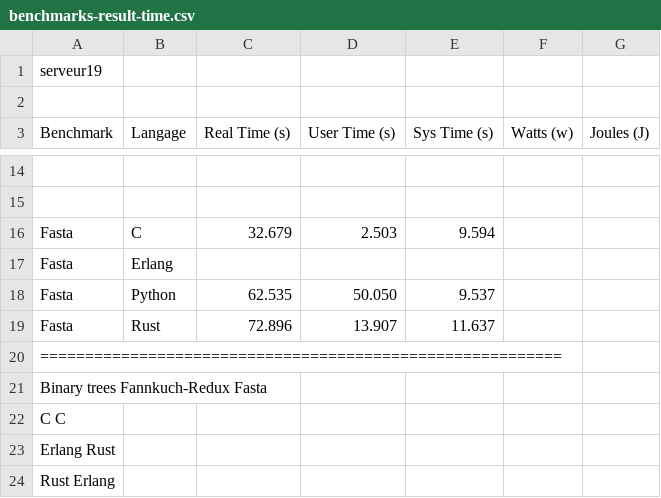
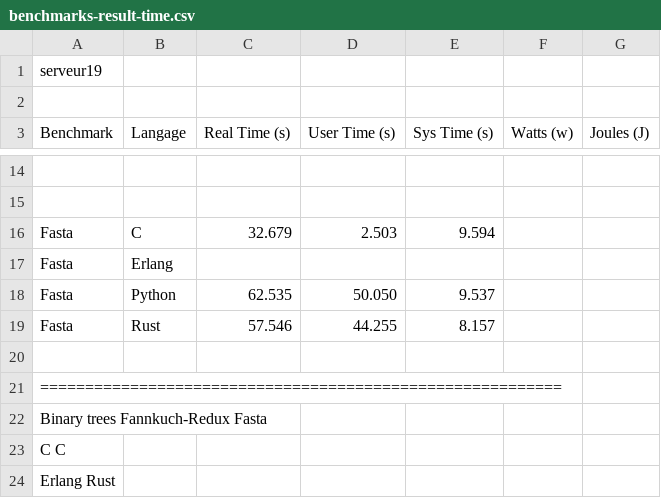
Before and after one commit to reynaldesgr/HPC-Benchmark, a CSV file: results/benchmarks-result-time.csv, drawn as a sheet; only a part is shown, gaps mark what is left out; the shorter side is filled out with more unchanged rows.

```diff
--- a/results/benchmarks-result-time.csv
+++ b/results/benchmarks-result-time.csv
@@ -18,3 +18,4 @@ Fasta, Erlang,
 Fasta, Python, 62.535, 50.050, 9.537
-Fasta, Rust, 72.896, 13.907, 11.637
+Fasta, Rust, 57.546, 44.255, 8.157
+
 ==========================================================
```
Also changed, not shown: 2 other files.
